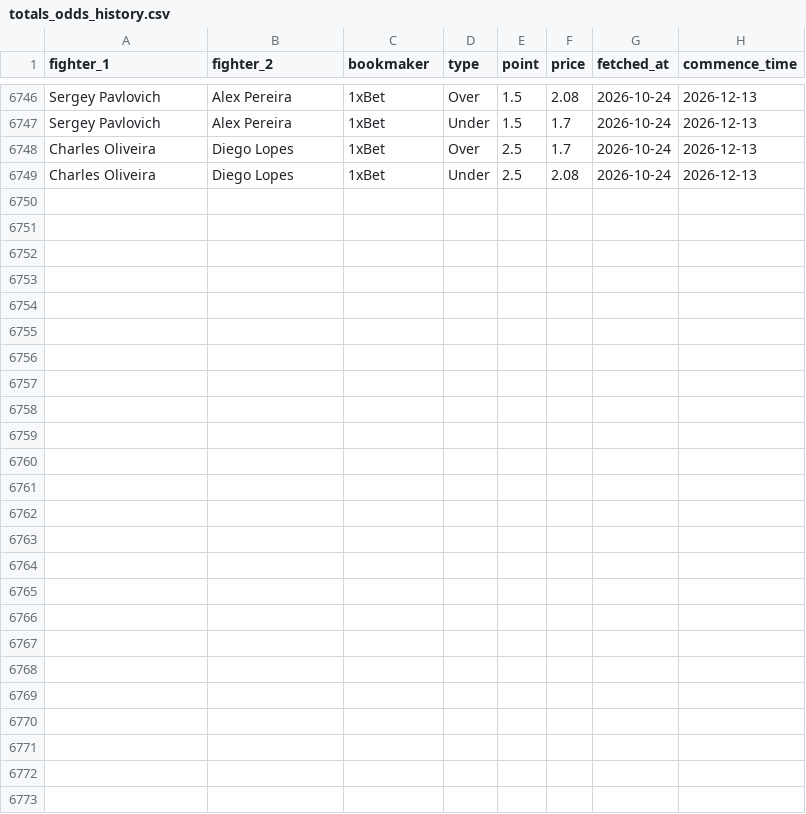
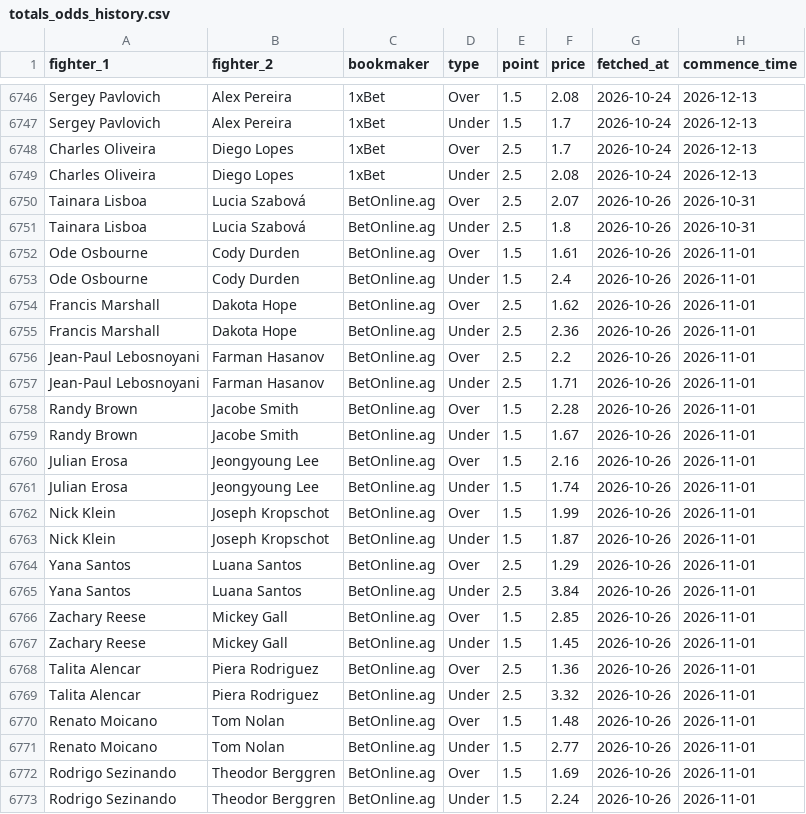
Before and after one commit to jdanielbcosta/ufc-predictor, a CSV file: totals_odds_history.csv, drawn as a sheet; only a part is shown, gaps mark what is left out; the diff names each change by its address in the sheet, - before the commit and + after, or states it on an @@ line.

Commit message:
Update totals odds 2026-10-26

```diff
--- a/totals_odds_history.csv
+++ b/totals_odds_history.csv
+row 6750: Tainara Lisboa | Lucia Szabová | BetOnline.ag | Over | 2.5 | 2.07 | 2026-10-26 | 2026-10-31
+row 6751: Tainara Lisboa | Lucia Szabová | BetOnline.ag | Under | 2.5 | 1.8 | 2026-10-26 | 2026-10-31
+row 6752: Ode Osbourne | Cody Durden | BetOnline.ag | Over | 1.5 | 1.61 | 2026-10-26 | 2026-11-01
+row 6753: Ode Osbourne | Cody Durden | BetOnline.ag | Under | 1.5 | 2.4 | 2026-10-26 | 2026-11-01
+row 6754: Francis Marshall | Dakota Hope | BetOnline.ag | Over | 2.5 | 1.62 | 2026-10-26 | 2026-11-01
+row 6755: Francis Marshall | Dakota Hope | BetOnline.ag | Under | 2.5 | 2.36 | 2026-10-26 | 2026-11-01
+row 6756: Jean-Paul Lebosnoyani | Farman Hasanov | BetOnline.ag | Over | 2.5 | 2.2 | 2026-10-26 | 2026-11-01
+row 6757: Jean-Paul Lebosnoyani | Farman Hasanov | BetOnline.ag | Under | 2.5 | 1.71 | 2026-10-26 | 2026-11-01
+row 6758: Randy Brown | Jacobe Smith | BetOnline.ag | Over | 1.5 | 2.28 | 2026-10-26 | 2026-11-01
+row 6759: Randy Brown | Jacobe Smith | BetOnline.ag | Under | 1.5 | 1.67 | 2026-10-26 | 2026-11-01
+row 6760: Julian Erosa | Jeongyoung Lee | BetOnline.ag | Over | 1.5 | 2.16 | 2026-10-26 | 2026-11-01
+row 6761: Julian Erosa | Jeongyoung Lee | BetOnline.ag | Under | 1.5 | 1.74 | 2026-10-26 | 2026-11-01
+row 6762: Nick Klein | Joseph Kropschot | BetOnline.ag | Over | 1.5 | 1.99 | 2026-10-26 | 2026-11-01
+row 6763: Nick Klein | Joseph Kropschot | BetOnline.ag | Under | 1.5 | 1.87 | 2026-10-26 | 2026-11-01
+row 6764: Yana Santos | Luana Santos | BetOnline.ag | Over | 2.5 | 1.29 | 2026-10-26 | 2026-11-01
+row 6765: Yana Santos | Luana Santos | BetOnline.ag | Under | 2.5 | 3.84 | 2026-10-26 | 2026-11-01
+row 6766: Zachary Reese | Mickey Gall | BetOnline.ag | Over | 1.5 | 2.85 | 2026-10-26 | 2026-11-01
+row 6767: Zachary Reese | Mickey Gall | BetOnline.ag | Under | 1.5 | 1.45 | 2026-10-26 | 2026-11-01
+row 6768: Talita Alencar | Piera Rodriguez | BetOnline.ag | Over | 2.5 | 1.36 | 2026-10-26 | 2026-11-01
+row 6769: Talita Alencar | Piera Rodriguez | BetOnline.ag | Under | 2.5 | 3.32 | 2026-10-26 | 2026-11-01
+row 6770: Renato Moicano | Tom Nolan | BetOnline.ag | Over | 1.5 | 1.48 | 2026-10-26 | 2026-11-01
+row 6771: Renato Moicano | Tom Nolan | BetOnline.ag | Under | 1.5 | 2.77 | 2026-10-26 | 2026-11-01
+row 6772: Rodrigo Sezinando | Theodor Berggren | BetOnline.ag | Over | 1.5 | 1.69 | 2026-10-26 | 2026-11-01
+row 6773: Rodrigo Sezinando | Theodor Berggren | BetOnline.ag | Under | 1.5 | 2.24 | 2026-10-26 | 2026-11-01
```
